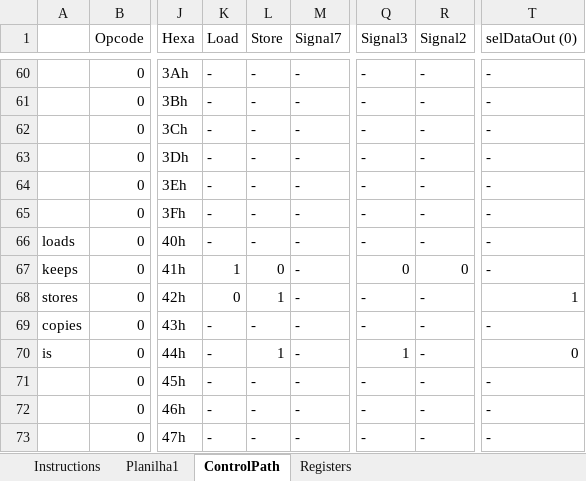
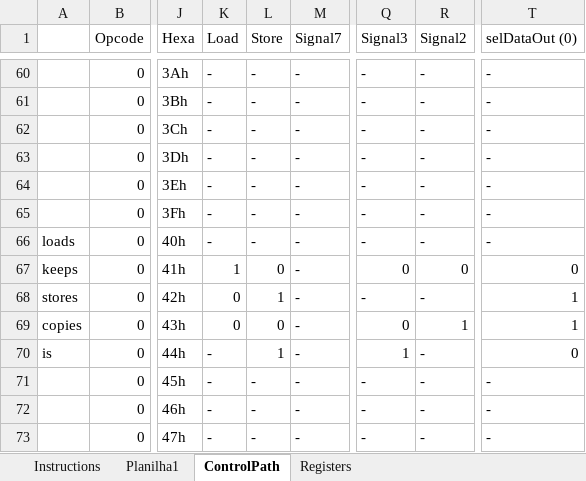
Before and after one commit to sauloluas/root, an Excel workbook: documentation.xlsx, sheet ControlPath, drawn as a sheet; only a part is shown, gaps mark what is left out; values as stored, in another font and other column widths than the file's, no borders; the diff names each change by its address in the sheet, - before the commit and + after, or states it on an @@ line.

Commit message:
feat(data-path): adiciona o comando copies

```diff
--- a/documentation.xlsx (sheet ControlPath)
+++ b/documentation.xlsx (sheet ControlPath)
-T67 (selDataOut (0)): -
+T67 (selDataOut (0)): 0
-K69 (Load): -
+K69 (Load): 0
-L69 (Store): -
+L69 (Store): 0
-Q69 (Signal3): -
+Q69 (Signal3): 0
-R69 (Signal2): -
+R69 (Signal2): 1
-T69 (selDataOut (0)): -
+T69 (selDataOut (0)): 1
```
Also changed, not shown: 9 other files.
